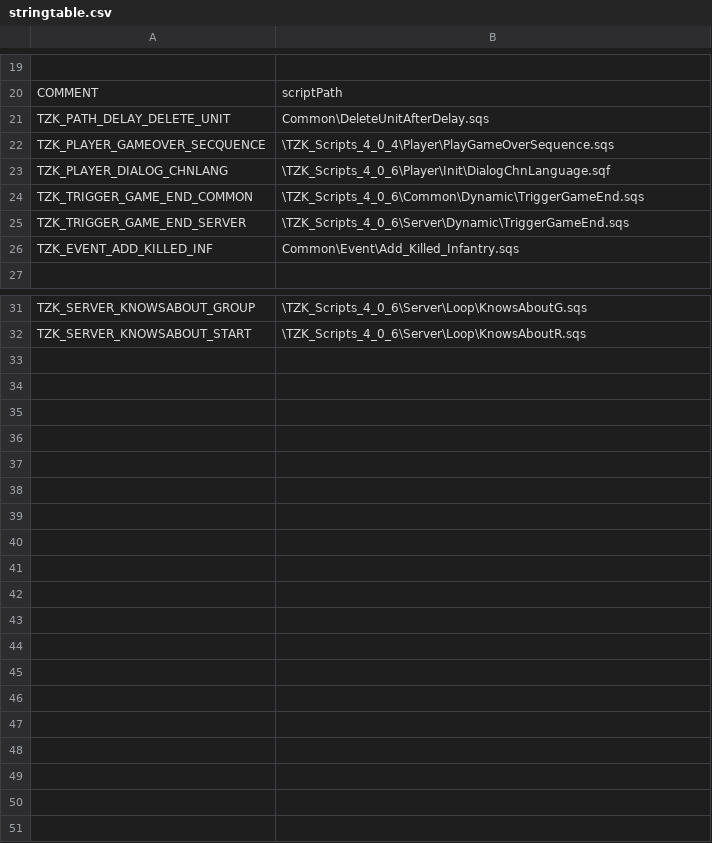
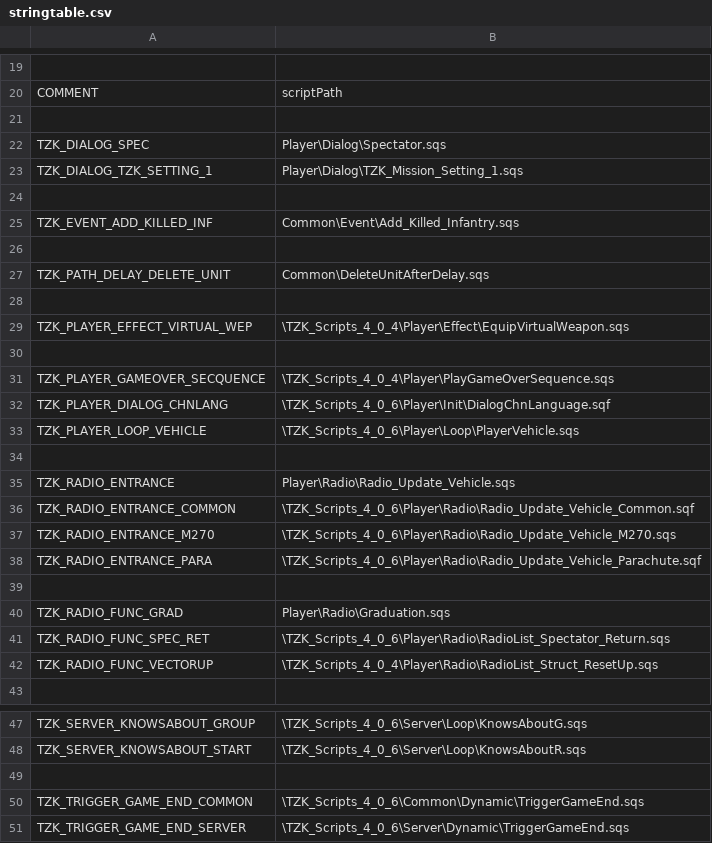
Before and after one commit to TZKdeveloperIF/Project-TZK-Since2.12, a CSV file: MPMissions/General Scripts in Mission/stringtable.csv, drawn as a sheet; only a part is shown, gaps mark what is left out; addresses are those after the commit; the diff names each change by its address in the sheet, - before the commit and + after, or states it on an @@ line.

Commit message:
[MISSION] Most radio scripts

```diff
--- a/MPMissions/General Scripts in Mission/stringtable.csv
+++ b/MPMissions/General Scripts in Mission/stringtable.csv
+row 21: (empty)
+row 22: TZK_DIALOG_SPEC | Player\Dialog\Spectator.sqs
+row 23: TZK_DIALOG_TZK_SETTING_1 | Player\Dialog\TZK_Mission_Setting_1.sqs
+row 24: (empty)
+row 25: TZK_EVENT_ADD_KILLED_INF | Common\Event\Add_Killed_Infantry.sqs
+row 26: (empty)
+row 28: (empty)
+row 29: TZK_PLAYER_EFFECT_VIRTUAL_WEP | \TZK_Scripts_4_0_4\Player\Effect\EquipVirtualWeapon.sqs
+row 30: (empty)
+row 33: TZK_PLAYER_LOOP_VEHICLE | \TZK_Scripts_4_0_6\Player\Loop\PlayerVehicle.sqs
-row 34: TZK_TRIGGER_GAME_END_SERVER | \TZK_Scripts_4_0_6\Server\Dynamic\TriggerGameEnd.sqs
+row 34: (empty)
+row 35: TZK_RADIO_ENTRANCE | Player\Radio\Radio_Update_Vehicle.sqs
+row 36: TZK_RADIO_ENTRANCE_COMMON | \TZK_Scripts_4_0_6\Player\Radio\Radio_Update_Vehicle_Common.sqf
+row 37: TZK_RADIO_ENTRANCE_M270 | \TZK_Scripts_4_0_6\Player\Radio\Radio_Update_Vehicle_M270.sqs
+row 38: TZK_RADIO_ENTRANCE_PARA | \TZK_Scripts_4_0_6\Player\Radio\Radio_Update_Vehicle_Parachute.sqf
-row 39: TZK_EVENT_ADD_KILLED_INF | Common\Event\Add_Killed_Infantry.sqs
+row 39: (empty)
+row 40: TZK_RADIO_FUNC_GRAD | Player\Radio\Graduation.sqs
+row 41: TZK_RADIO_FUNC_SPEC_RET | \TZK_Scripts_4_0_6\Player\Radio\RadioList_Spectator_Return.sqs
+row 42: TZK_RADIO_FUNC_VECTORUP | \TZK_Scripts_4_0_4\Player\Radio\RadioList_Struct_ResetUp.sqs
+row 49: (empty)
@@ row 24 moved to row 50: TZK_TRIGGER_GAME_END_COMMON @@
+row 51: TZK_TRIGGER_GAME_END_SERVER | \TZK_Scripts_4_0_6\Server\Dynamic\TriggerGameEnd.sqs
```
Also changed, not shown: 37 other files.
